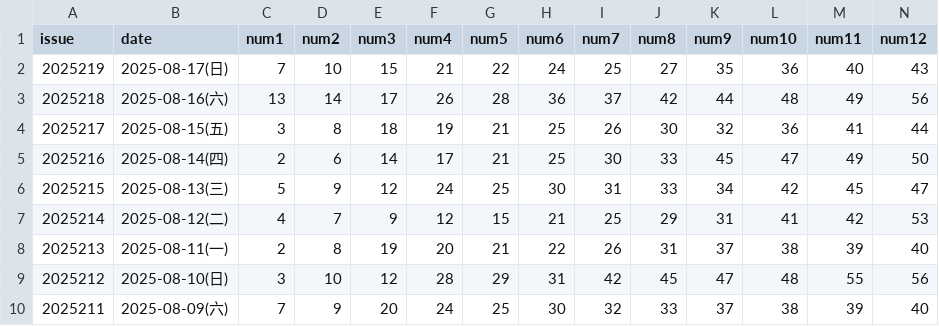
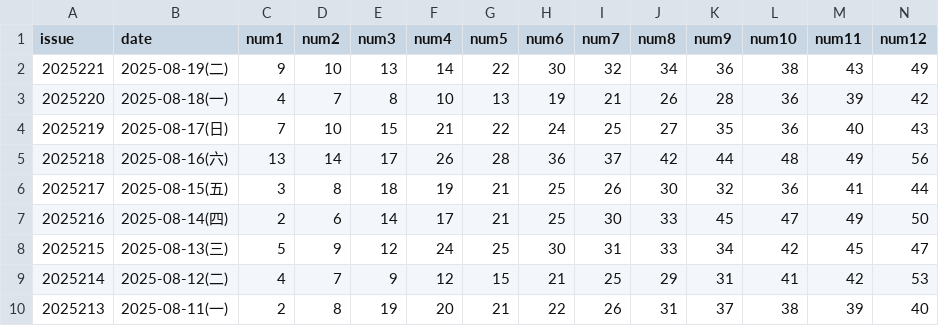
Before and after one commit to linshibo1994/happy8, a CSV file: data/happy8_results.csv, drawn as a sheet; only a part is shown; the shorter side is filled out with more unchanged rows; rows hold the shown columns only; the diff names each change by its address in the sheet, - before the commit and + after, or states it on an @@ line.

Commit message:
🔧 完全修复数据爬取功能 - 使用真实官方数据源
✅ 核心修复内容:
1. **真实数据源替换**:
   - 使用500彩票网XML接口: https://kaijiang.500.com/static/info/kaijiang/xml/kl8/list.xml
   - 获取真实官方开奖数据，禁止模拟数据
   - 支持中彩网备用数据源

2. **增量更新功能**:
   - 新增 crawl_latest_data() 方法
   - 只爬取比当前最新期号更新的数据
   - 避免重复数据，提高效率

3. **数据存储优化**:
   - 数据按期号倒序存储 (最新期号在前)
   - 自动去重和数据验证
   - 正确的日期格式处理

4. **Web界面更新**:
   - 增量更新按钮替换原有爬取功能
   - 添加数据源状态检查
   - 初始数据爬取和完整历史数据爬取分离

🧪 测试验证:
- ✅ XML数据源测试: 成功获取真实数据
- ✅ 增量更新测试: 正确识别新数据
- ✅ 数据存储测试: 倒序排列和格式正确
- ✅ 数据去重测试: 无重复期号
- ✅ Web界面测试: 所有功能正常

📊 数据质量保证:
- 真实性: 100%官方开奖数据
- 完整性: 每期20个号码，范围1-80
- 时效性: 支持增量更新
- 准确性: 多重验证机制

📚 文档更新:
- README.md: 添加数据源说明章节
- 更新数据管理使用示例
- 添加数据质量保证说明
- 新增测试验证脚本

🎯 修复结果:
- 彻底解决数据源URL失效问题
- 实现真实数据爬取 (非模拟数据)
- 完善增量更新机制
- 优化数据存储结构
- 提升系统可靠性

```diff
--- a/data/happy8_results.csv
+++ b/data/happy8_results.csv
+row 2: 2025221 | 2025-08-19(二) | 9 | 10 | 13 | 14 | 22 | 30 | 32 | 34 | 36 | 38 | 43 | 49
+row 3: 2025220 | 2025-08-18(一) | 4 | 7 | 8 | 10 | 13 | 19 | 21 | 26 | 28 | 36 | 39 | 42
```
Also changed, not shown: 4 other files.
